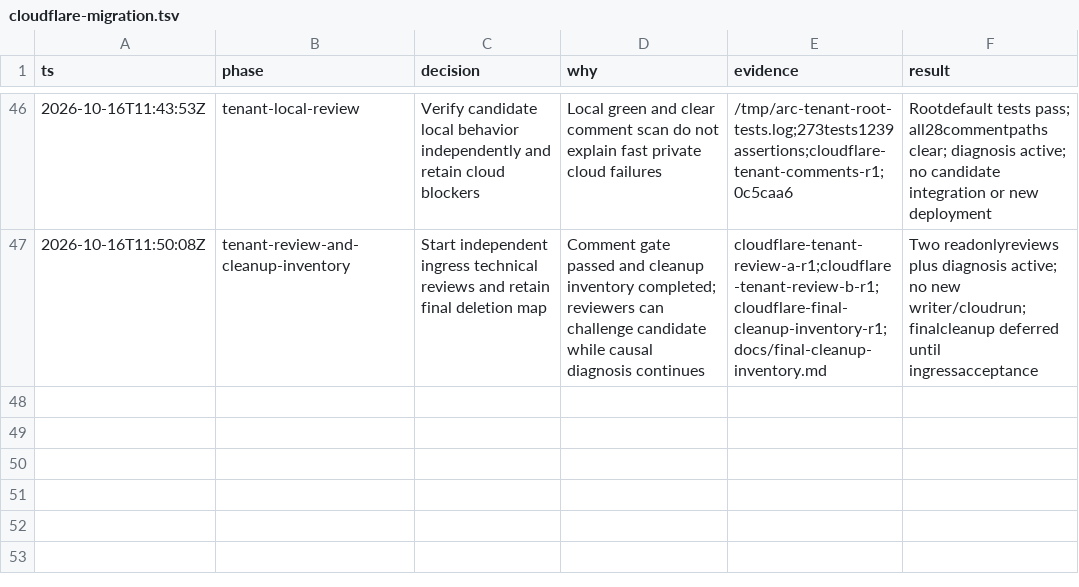
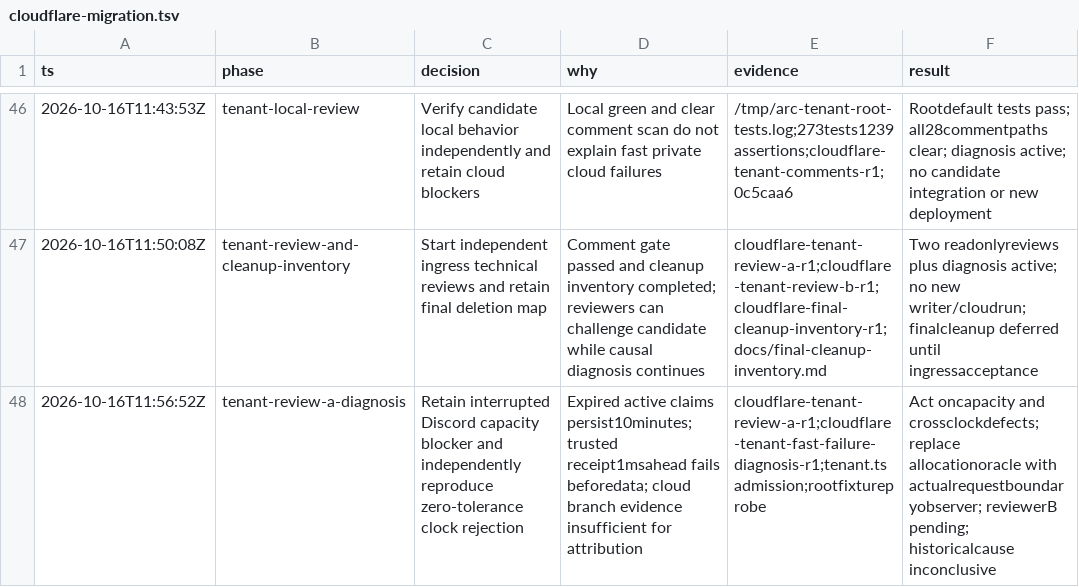
Before and after one commit to PlagueFPS/arc-tools, a TSV file: .audit/cloudflare-migration.tsv, drawn as a sheet; only a part is shown, gaps mark what is left out; the diff names each change by its address in the sheet, - before the commit and + after, or states it on an @@ line.

Commit message:
docs: retain tenant recovery and clock boundary findings

```diff
--- a/.audit/cloudflare-migration.tsv
+++ b/.audit/cloudflare-migration.tsv
+row 48: 2026-10-16T11:56:52Z | tenant-review-a-diagnosis | Retain interrupted Discord capacity blocker and independently reproduce zero-tolerance clock rejection | Expired active claims persist10minutes; trusted receipt1msahead fails beforedata; cloud branch evidence insufficient for attribution | cloudflare-tenant-review-a-r1;cloudflare-tenant-fast-failure-diagnosis-r1;tenant.ts admission;rootfixtureprobe | Act oncapacity and crossclockdefects; replace allocationoracle with actualrequestboundaryobserver; reviewerB pending; historicalcause inconclusive
```
Also changed, not shown: 1 other file.
